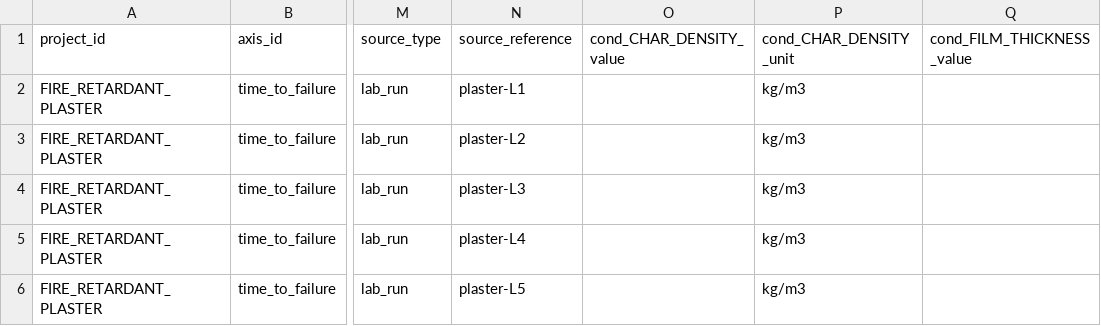
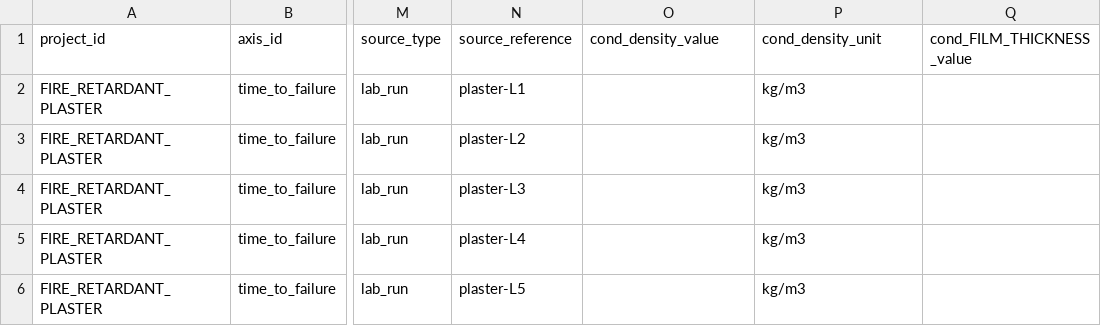
Before and after one commit to shoshan19-prog/maneger-back-, a CSV file: docs/first-boundary-plaster-template.csv, drawn as a sheet; only a part is shown, gaps mark what is left out; the diff names each change by its address in the sheet, - before the commit and + after, or states it on an @@ line.

```diff
--- a/docs/first-boundary-plaster-template.csv
+++ b/docs/first-boundary-plaster-template.csv
-O1: cond_CHAR_DENSITY_value
+O1: cond_density_value
-P1: cond_CHAR_DENSITY_unit
+P1: cond_density_unit
```
Also changed, not shown: docs/observation-template.csv, 1 other file.
